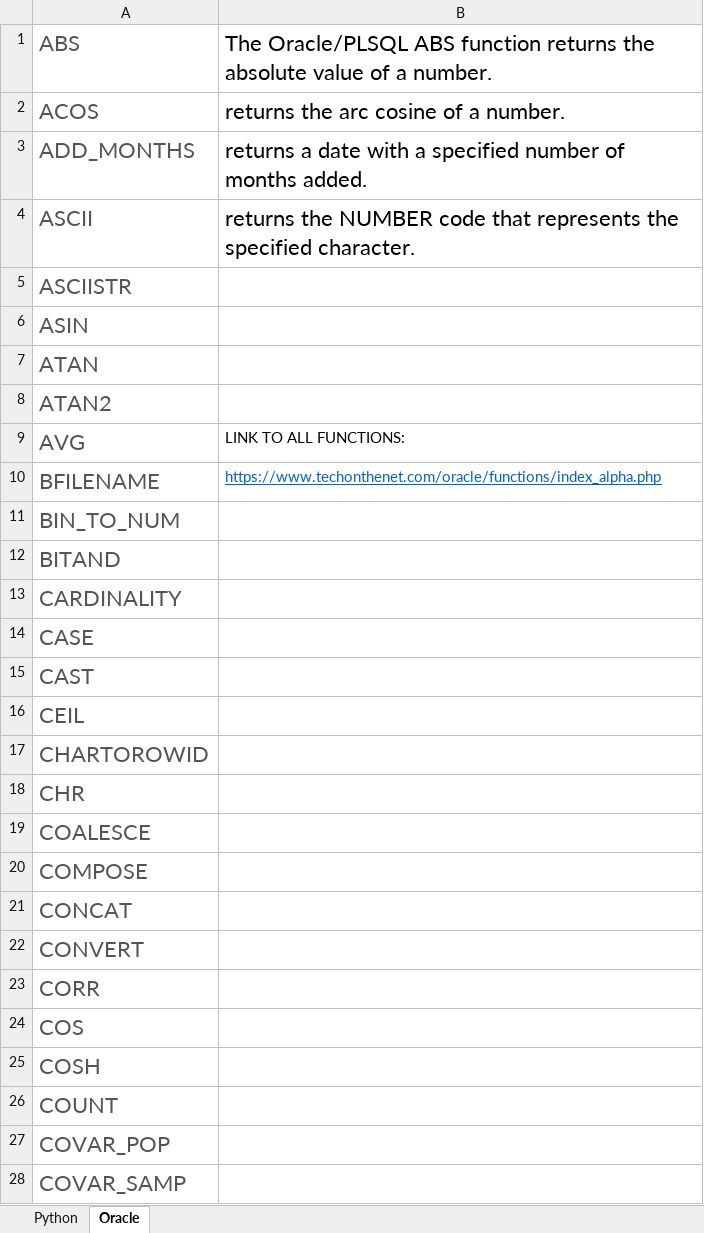
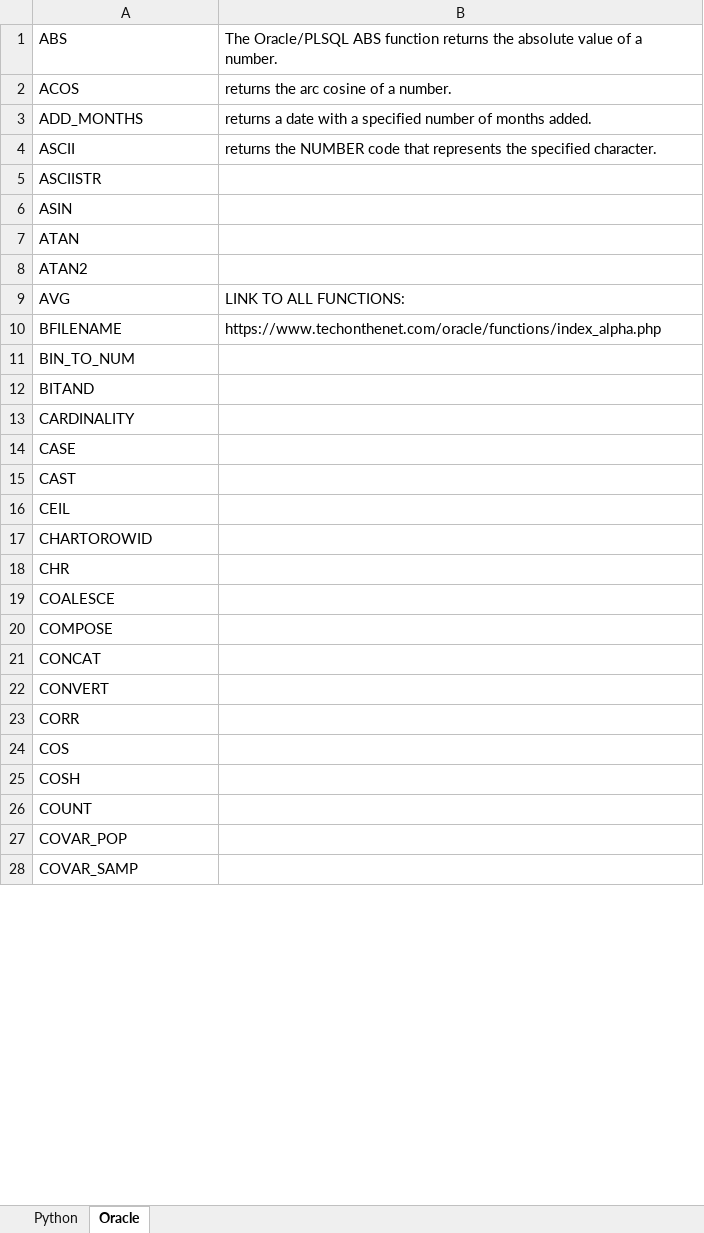
Before and after one commit to JankiVyas/Interview-Questions, an Excel workbook: Commands_CheatSheet.xlsx, sheet Oracle, drawn as a sheet; only a part is shown; values as stored, in another font and other column widths than the file's, no borders; the diff covers the shown part only; the diff names each change by its address in the sheet, - before the commit and + after, or states it on an @@ line.

```diff
--- a/Commands_CheatSheet.xlsx (sheet Oracle)
+++ b/Commands_CheatSheet.xlsx (sheet Oracle)
-A1:A28 text colour: #555555
+A1:A28 text colour: black
@@ A1:B4 text size: smaller @@
@@ A5:A28 text size: smaller @@
@@ B10 underline: on → off, text colour: #0563C1 → black @@
```
Also changed, not shown: cell formats elsewhere in this sheet, sheet Python, AWS Interview Q&A.xlsx, 4 other files.
